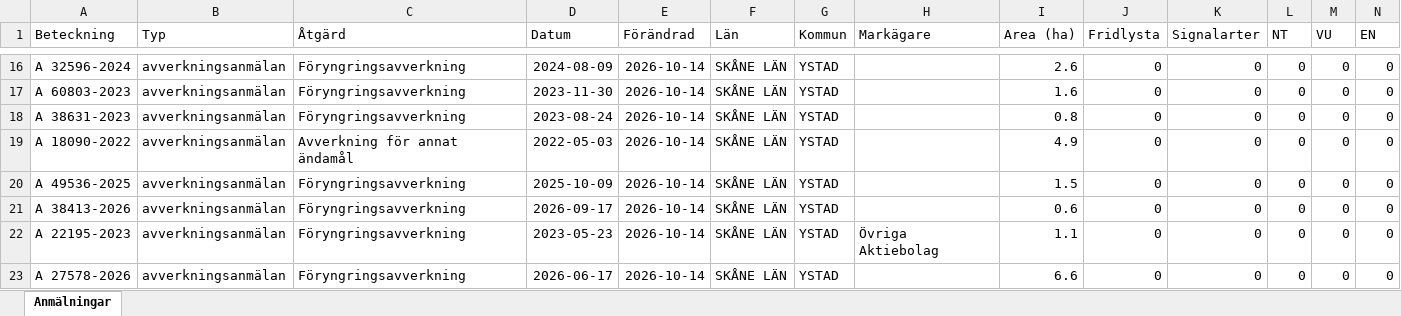
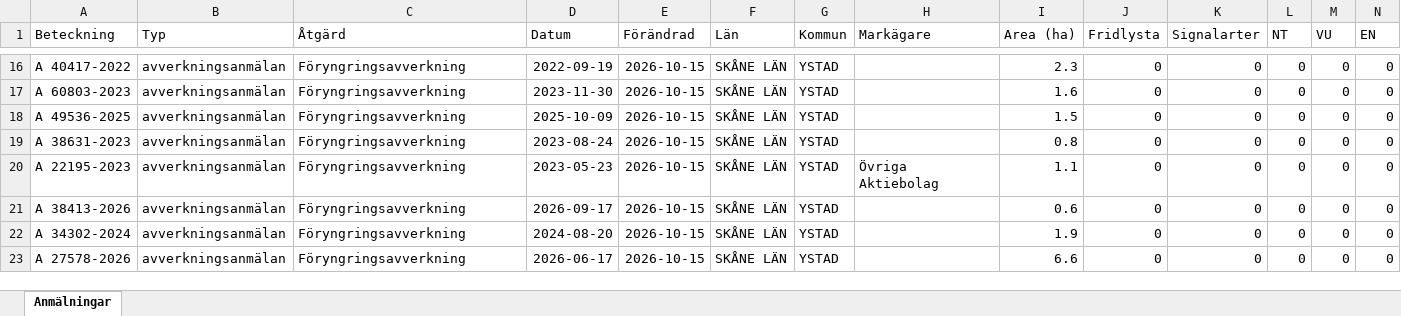
Before and after one commit to klasma/Logging_1286, an Excel workbook: Översikt YSTAD.xlsx, sheet Anmälningar, drawn as a sheet; only a part is shown, gaps mark what is left out; values as stored, in another font and other column widths than the file's, no borders; removed rows and columns are numbered as before the commit, all else as after; rows hold the shown columns only; the diff covers the shown part only; the diff names each change by its address in the sheet, - before the commit and + after, or states it on an @@ line.

```diff
--- a/Översikt YSTAD.xlsx (sheet Anmälningar)
+++ b/Översikt YSTAD.xlsx (sheet Anmälningar)
-A16 (Beteckning): A 32596-2024
+A16 (Beteckning): A 40417-2022
-D16 (Datum): 2024-08-09
+D16 (Datum): 2022-09-19
-E16:E17 (Förändrad): 2026-10-14
+E16:E17 (Förändrad): 2026-10-15
-I16 (Area (ha)): 2.6
+I16 (Area (ha)): 2.3
+row 18: A 49536-2025 | avverkningsanmälan | Föryngringsavverkning | 2025-10-09 | 2026-10-15 | SKÅNE LÄN | YSTAD |  | 1.5 | 0 | 0 | 0 | 0 | 0
-E19 (Förändrad): 2026-10-14
+E19 (Förändrad): 2026-10-15
-row 19: A 18090-2022 | avverkningsanmälan | Avverkning för annat ändamål | 2022-05-03 | 2026-10-14 | SKÅNE LÄN | YSTAD |  | 4.9 | 0 | 0 | 0 | 0 | 0
-A20 (Beteckning): A 49536-2025
+A20 (Beteckning): A 22195-2023
-D20 (Datum): 2025-10-09
+D20 (Datum): 2023-05-23
-E20:E23 (Förändrad): 2026-10-14
+E20:E23 (Förändrad): 2026-10-15
-H20 (Markägare): (empty)
+H20 (Markägare): Övriga Aktiebolag
-I20 (Area (ha)): 1.5
+I20 (Area (ha)): 1.1
-A22 (Beteckning): A 22195-2023
+A22 (Beteckning): A 34302-2024
-D22 (Datum): 2023-05-23
+D22 (Datum): 2024-08-20
-H22 (Markägare): Övriga Aktiebolag
+H22 (Markägare): (empty)
-I22 (Area (ha)): 1.1
+I22 (Area (ha)): 1.9
```
Also changed, not shown: 3 added rows, 3 removed rows and 34 edited cells elsewhere in this sheet, artfynd/A 3253-2025 artfynd.xlsx, artfynd/A 34341-2024 artfynd.xlsx, 54 other files.
